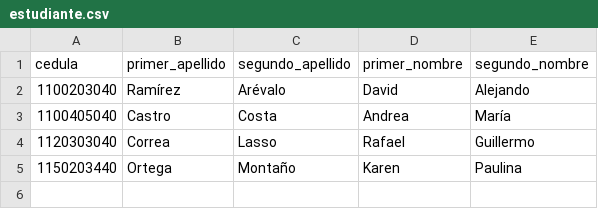
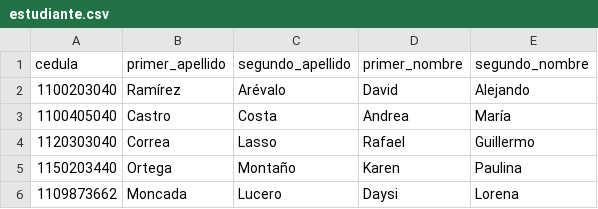
Before and after one commit to Daysi98/ista-phyton-curso-2023, a CSV file: escuela_api/datos/estudiante.csv, drawn as a sheet; the diff names each change by its address in the sheet, - before the commit and + after, or states it on an @@ line.

```diff
--- a/escuela_api/datos/estudiante.csv
+++ b/escuela_api/datos/estudiante.csv
+row 6: 1109873662 | Moncada | Lucero | Daysi | Lorena
```
Also changed, not shown: escuela_api/datos/asistencia.csv.
